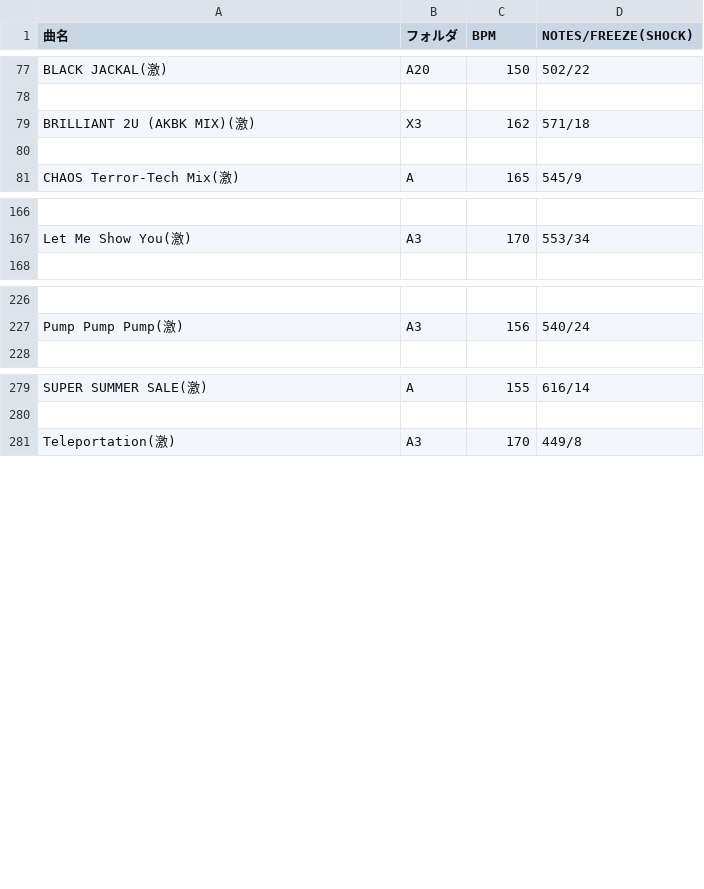
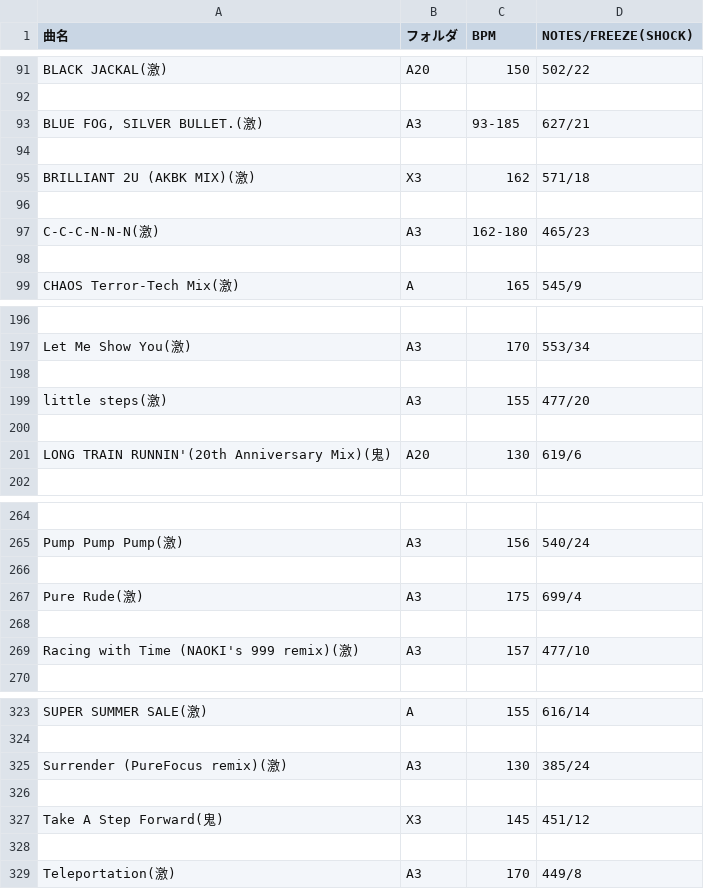
Before and after one commit to kuroiss/discordpy-bot, a CSV file: DanceTable/dance_15.csv, drawn as a sheet; only a part is shown, gaps mark what is left out; the diff covers the shown part only; the diff names each change by its address in the sheet, - before the commit and + after, or states it on an @@ line.

```diff
--- a/DanceTable/dance_15.csv
+++ b/DanceTable/dance_15.csv
+row 93: BLUE FOG, SILVER BULLET.(激) | A3 | 93-185 | 627/21
+row 94: (empty)
+row 96: (empty)
+row 97: C-C-C-N-N-N(激) | A3 | 162-180 | 465/23
+row 198: (empty)
+row 199: little steps(激) | A3 | 155 | 477/20
+row 200: (empty)
+row 201: LONG TRAIN RUNNIN'(20th Anniversary Mix)(鬼) | A20 | 130 | 619/6
+row 266: (empty)
+row 267: Pure Rude(激) | A3 | 175 | 699/4
+row 268: (empty)
+row 269: Racing with Time (NAOKI's 999 remix)(激) | A3 | 157 | 477/10
+row 325: Surrender (PureFocus remix)(激) | A3 | 130 | 385/24
+row 326: (empty)
+row 327: Take A Step Forward(鬼) | X3 | 145 | 451/12
+row 328: (empty)
```
Also changed, not shown: 38 added rows and 1 edited cell elsewhere in this file, DanceTable/dance_17.csv, 5 other files.
